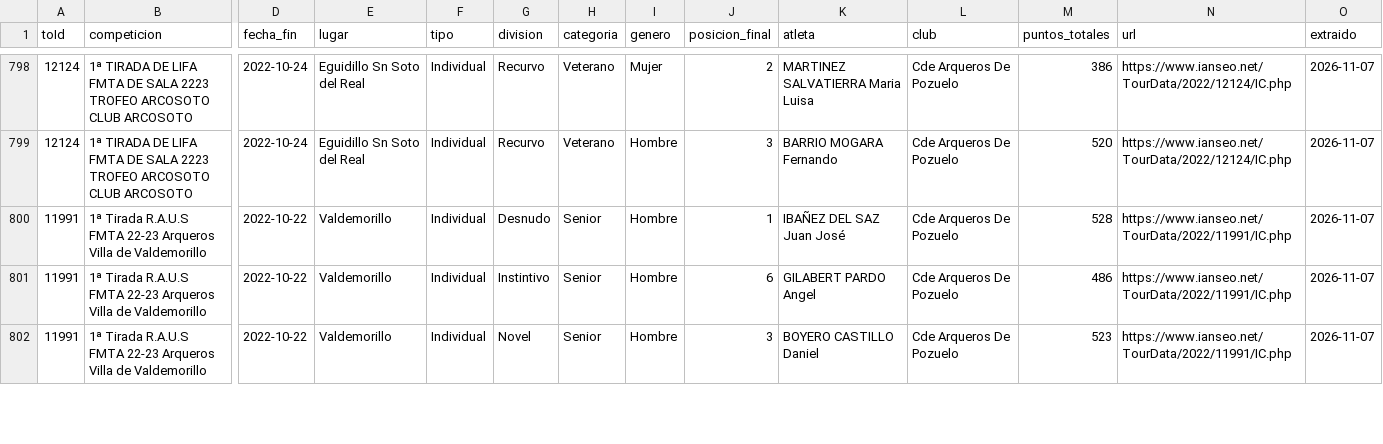
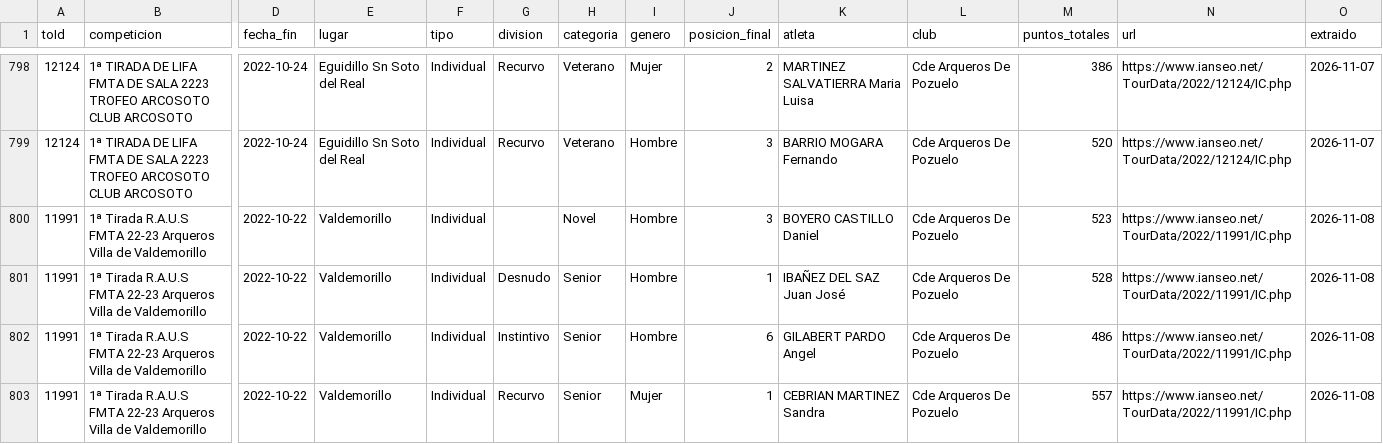
Before and after one commit to rufuscreeley/ianseo-pozuelo, a CSV file: data/resultados_regionales.csv, drawn as a sheet; only a part is shown, gaps mark what is left out; addresses are those after the commit; rows hold the shown columns only; the diff covers the shown part only; the diff names each change by its address in the sheet, - before the commit and + after, or states it on an @@ line.

```diff
--- a/data/resultados_regionales.csv
+++ b/data/resultados_regionales.csv
+row 800: 11991 | 1ª Tirada R.A.U.S FMTA 22-23 Arqueros Villa de Valdemorillo | 2022-10-22 | Valdemorillo | Individual |  | Novel | Hombre | 3 | BOYERO CASTILLO Daniel | Cde Arqueros De Pozuelo | 523 | https://www.ianseo.net/TourData/2022/11991/IC.php | 2026-11-08
-O801:O803 (extraido): 2026-11-07
+O801:O803 (extraido): 2026-11-08
-G803 (division): Novel
+G803 (division): Recurvo
-I803 (genero): Hombre
+I803 (genero): Mujer
-J803 (posicion_final): 3
+J803 (posicion_final): 1
-K803 (atleta): BOYERO CASTILLO Daniel
+K803 (atleta): CEBRIAN MARTINEZ Sandra
-M803 (puntos_totales): 523
+M803 (puntos_totales): 557
```
Also changed, not shown: 2 added rows, 3 removed rows and 78 edited cells elsewhere in this file, data/competiciones.csv, data/resultados_nacionales.csv, 1 other file.
